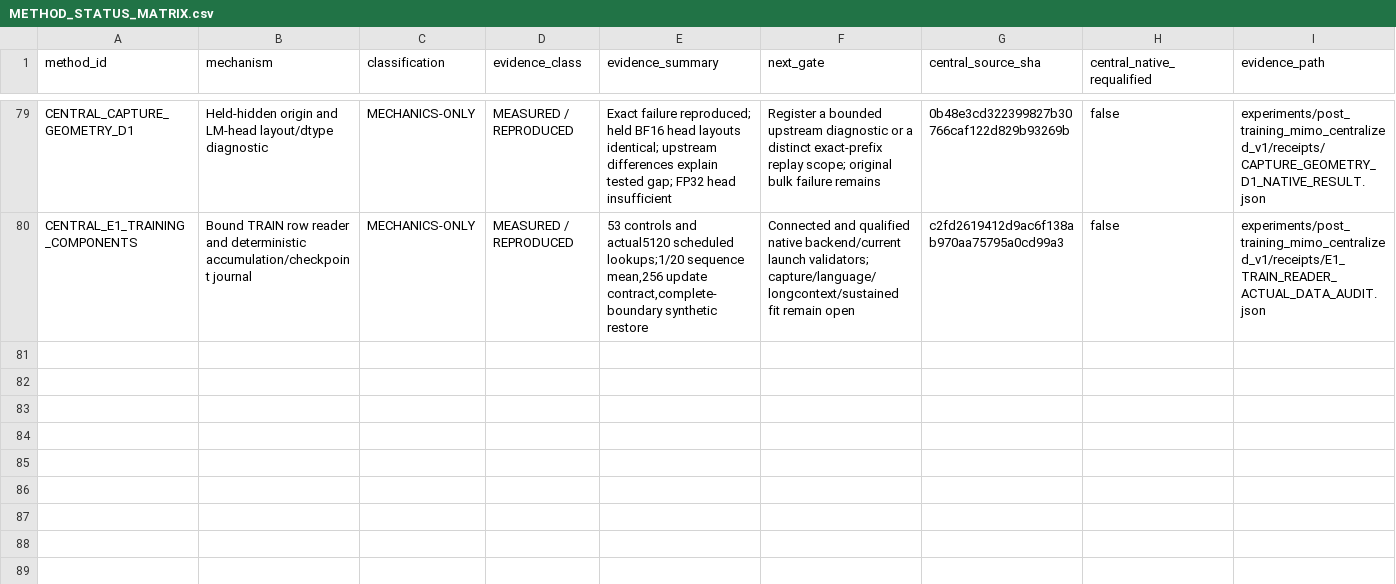
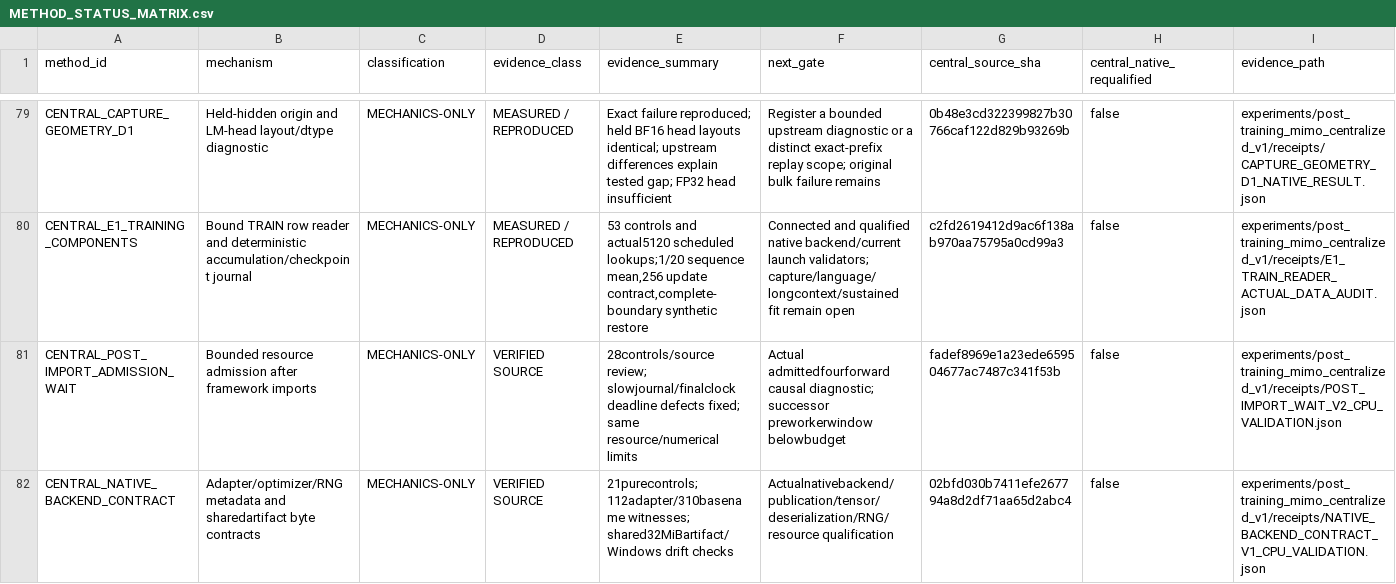
Before and after one commit to LUNCY579/Compact-LLM, a CSV file: experiments/post_training_mimo_centralized_v1/METHOD_STATUS_MATRIX.csv, drawn as a sheet; only a part is shown, gaps mark what is left out; rows hold the shown columns only; the diff names each change by its address in the sheet, - before the commit and + after, or states it on an @@ line.

Commit message:
docs(mimo): deliver admission and backend evidence

```diff
--- a/experiments/post_training_mimo_centralized_v1/METHOD_STATUS_MATRIX.csv
+++ b/experiments/post_training_mimo_centralized_v1/METHOD_STATUS_MATRIX.csv
+row 81: CENTRAL_POST_IMPORT_ADMISSION_WAIT | Bounded resource admission after framework imports | MECHANICS-ONLY | VERIFIED SOURCE | 28controls/source review; slowjournal/finalclock deadline defects fixed; same resource/numerical limits | Actual admittedfourforward causal diagnostic; successor preworkerwindow belowbudget | fadef8969e1a23ede659504677ac7487c341f53b | false | experiments/post_training_mimo_centralized_v1/receipts/POST_IMPORT_WAIT_V2_CPU_VALIDATION.json
+row 82: CENTRAL_NATIVE_BACKEND_CONTRACT | Adapter/optimizer/RNG metadata and sharedartifact byte contracts | MECHANICS-ONLY | VERIFIED SOURCE | 21purecontrols;112adapter/310basename witnesses; shared32MiBartifact/Windows drift checks | Actualnativebackend/publication/tensor/deserialization/RNG/resource qualification | 02bfd030b7411efe267794a8d2df71aa65d2abc4 | false | experiments/post_training_mimo_centralized_v1/receipts/NATIVE_BACKEND_CONTRACT_V1_CPU_VALIDATION.json
```
Also changed, not shown: experiments/post_training_mimo_centralized_v1/RESOURCE_LEDGER.csv, experiments/post_training_mimo_centralized_v1/RESULTS_MATRIX.csv, 14 other files.
